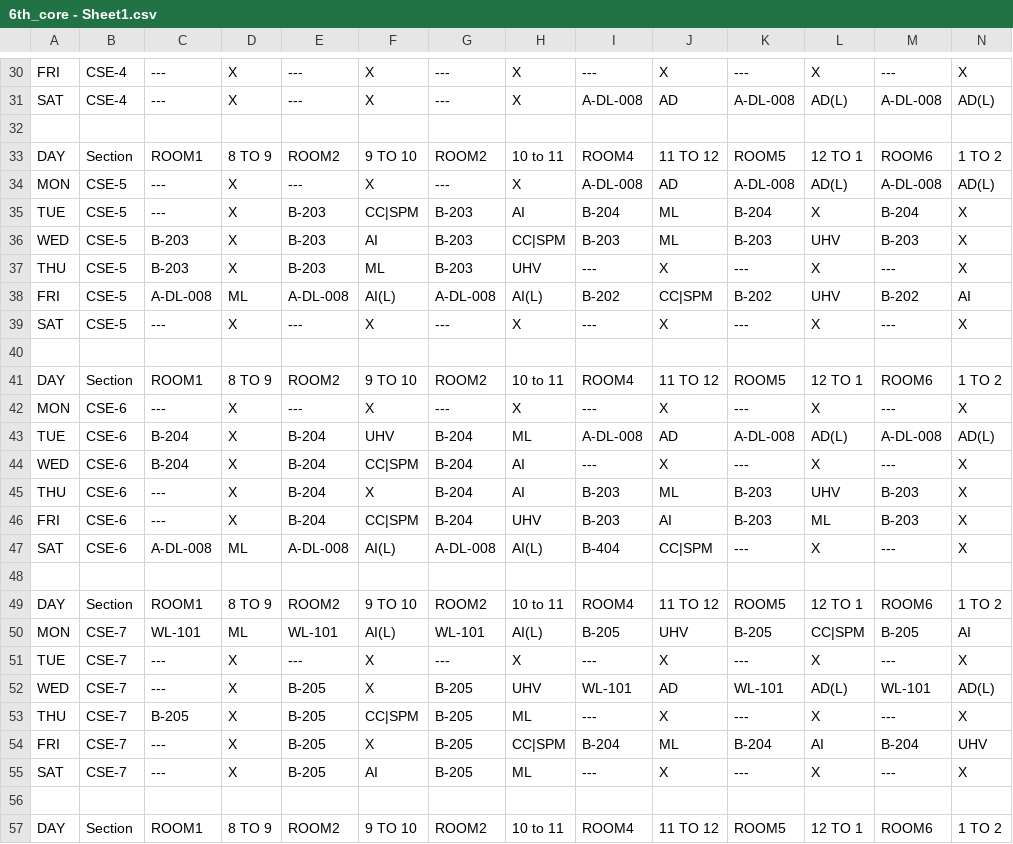
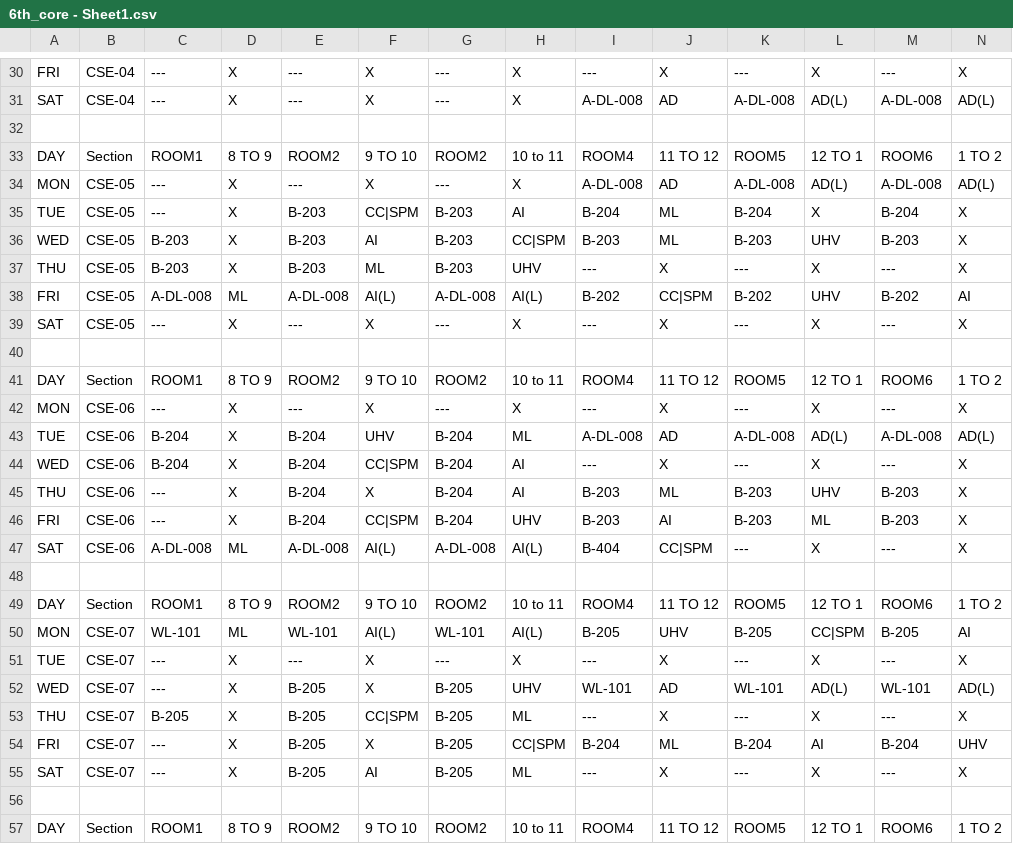
Before and after one commit to satyam26en/6th-Semester-TIME__TABLE, a CSV file: 6th_core - Sheet1.csv, drawn as a sheet; only a part is shown, gaps mark what is left out; the diff covers the shown part only; the diff names each change by its address in the sheet, - before the commit and + after, or states it on an @@ line.

```diff
--- a/6th_core - Sheet1.csv
+++ b/6th_core - Sheet1.csv
-B30:B31: CSE-4
+B30:B31: CSE-04
-B34:B39: CSE-5
+B34:B39: CSE-05
-B42:B47: CSE-6
+B42:B47: CSE-06
-B50:B55: CSE-7
+B50:B55: CSE-07
```
Also changed, not shown: 34 edited cells elsewhere in this file.
